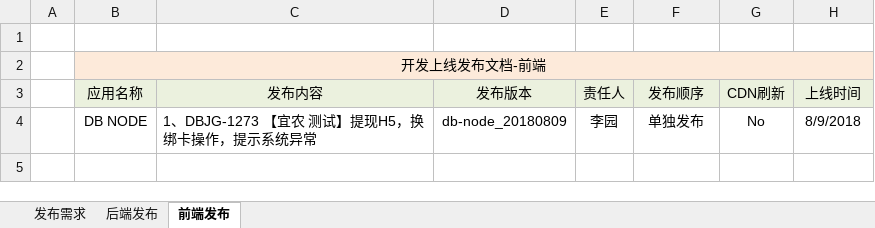
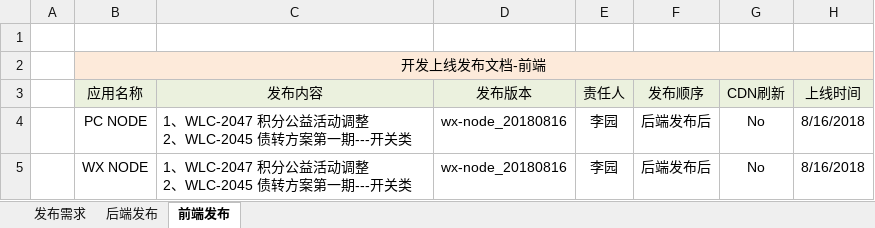
Before and after one commit to hanseryukiri/jenkins, an Excel workbook: job.xlsx, sheet 前端发布, drawn as a sheet; values as stored, in another font and other column widths than the file's, no borders; removed rows and columns are numbered as before the commit, all else as after; ↵ is a line break in a cell; the diff names each change by its address in the sheet, - before the commit and + after, or states it on an @@ line.

```diff
--- a/job.xlsx (sheet 前端发布)
+++ b/job.xlsx (sheet 前端发布)
-row 4:  | DB NODE | 1、DBJG-1273 【宜农 测试】提现H5，换绑卡操作，提示系统异常 | db-node_20180809 | 李园 | 单独发布 | No | 8/9/2018
+row 4:  | PC NODE | 1、WLC-2047 积分公益活动调整 ↵ 2、WLC-2045 债转方案第一期---开关类 | wx-node_20180816 | 李园 | 后端发布后 | No | 8/16/2018
+row 5:  | WX NODE | 1、WLC-2047 积分公益活动调整 ↵ 2、WLC-2045 债转方案第一期---开关类 | wx-node_20180816 | 李园 | 后端发布后 | No | 8/16/2018
```
Also changed, not shown: sheet 后端发布, sheet 发布需求, 2 other files.
